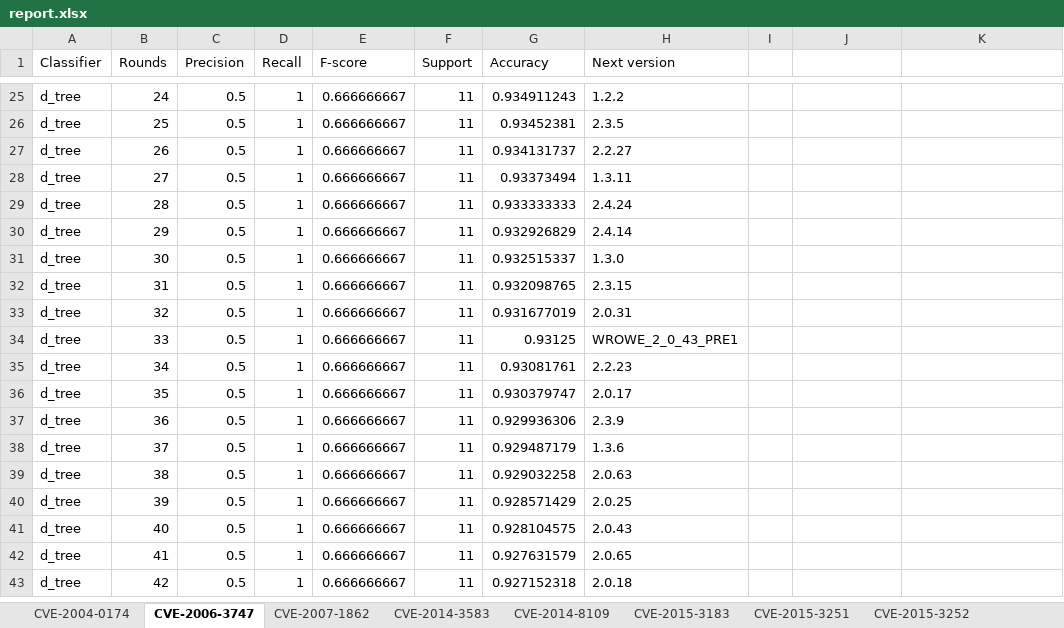
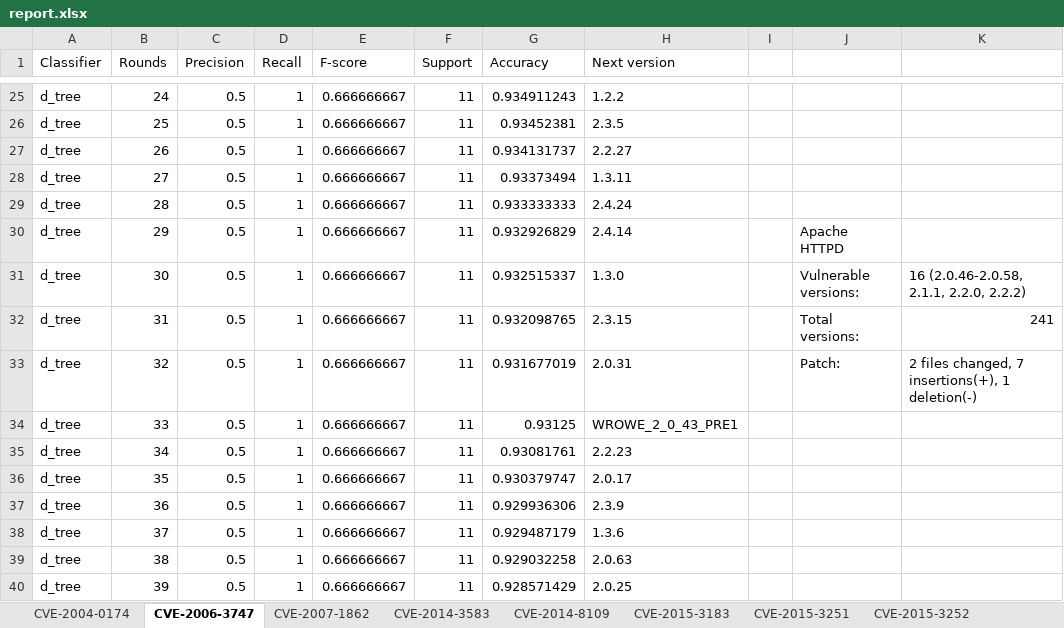
Before and after one commit to uw-swag/patch-detector, an Excel workbook: experiments/active_learning/results/report.xlsx, sheet CVE-2006-3747, drawn as a sheet; only a part is shown, gaps mark what is left out; the shorter side is filled out with more unchanged rows; values as stored, in another font and other column widths than the file's, no borders; charts and pictures not drawn; the diff names each change by its address in the sheet, - before the commit and + after, or states it on an @@ line.

```diff
--- a/experiments/active_learning/results/report.xlsx (sheet CVE-2006-3747)
+++ b/experiments/active_learning/results/report.xlsx (sheet CVE-2006-3747)
-J30: (empty)
+J30: Apache HTTPD
-J31: (empty)
+J31: Vulnerable versions:
-K31: (empty)
+K31: 16 (2.0.46-2.0.58, 2.1.1, 2.2.0, 2.2.2)
-J32: (empty)
+J32: Total versions:
-K32: (empty)
+K32: 241
-J33: (empty)
+J33: Patch:
-K33: (empty)
+K33: 2 files changed, 7 insertions(+), 1 deletion(-)
```
Also changed, not shown: sheet CVE-2007-1862, sheet CVE-2015-3251, sheet CVE-2015-3252, sheet CVE-2014-3583, sheet CVE-2015-3183, sheet CVE-2014-8109, 3 more sheets, charts or pictures, 5 other files.
